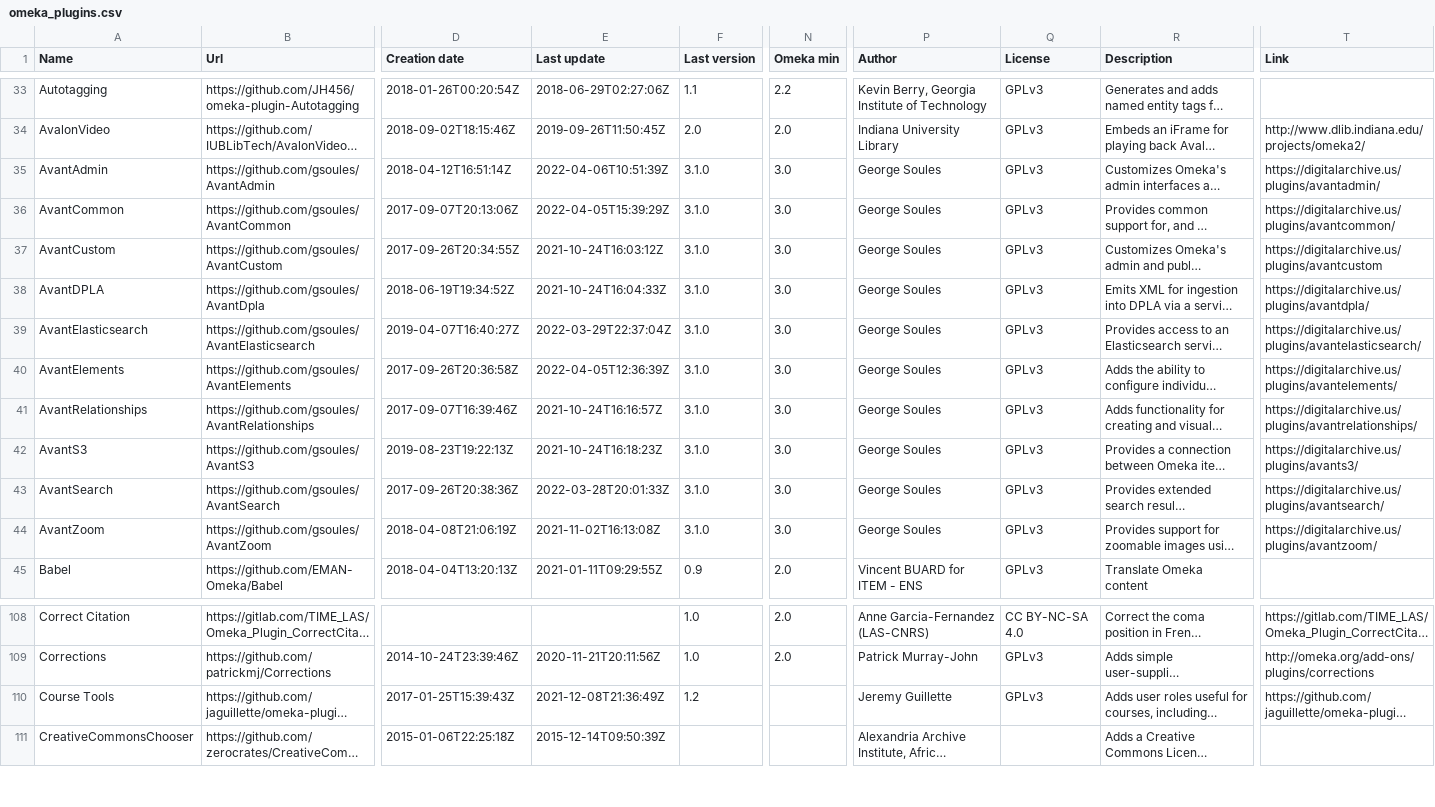
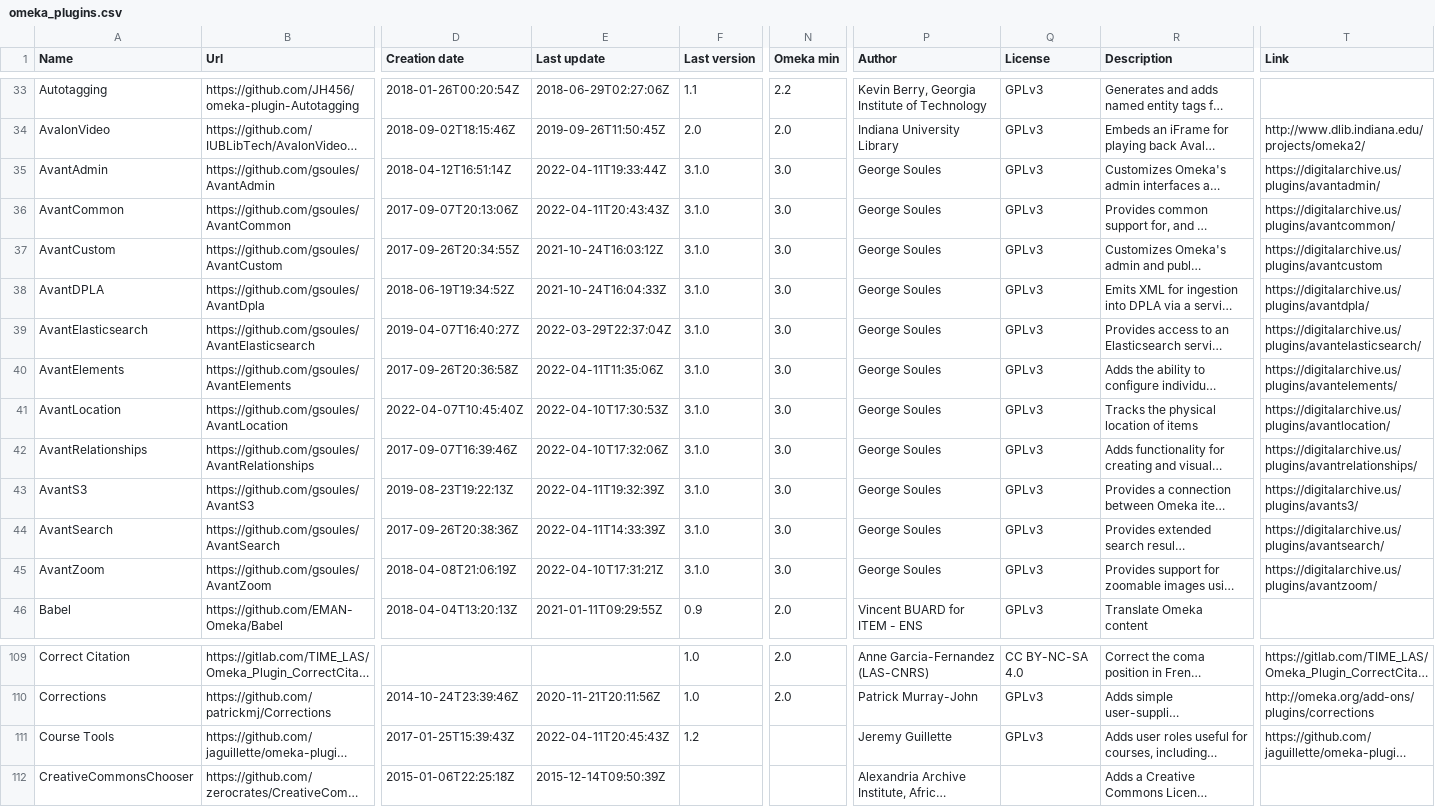
Before and after one commit to Daniel-KM/UpgradeToOmekaS, a CSV file: _data/omeka_plugins.csv, drawn as a sheet; only a part is shown, gaps mark what is left out; long unchanged cells end in …; addresses are those after the commit; rows hold the shown columns only; the diff names each change by its address in the sheet, - before the commit and + after, or states it on an @@ line.

Commit message:
Updated lists.

```diff
--- a/_data/omeka_plugins.csv
+++ b/_data/omeka_plugins.csv
-E35 (Last update): 2022-04-06T10:51:39Z
+E35 (Last update): 2022-04-11T19:33:44Z
-E36 (Last update): 2022-04-05T15:39:29Z
+E36 (Last update): 2022-04-11T20:43:43Z
-E40 (Last update): 2022-04-05T12:36:39Z
+E40 (Last update): 2022-04-11T11:35:06Z
+row 41: AvantLocation | https://github.com/gsoules/AvantLocation | 2022-04-07T10:45:40Z | 2022-04-10T17:30:53Z | 3.1.0 | 3.0 | George Soules | GPLv3 | Tracks the physical location of items | https://digitalarchive.us/plugins/avantlocation/
-E42 (Last update): 2021-10-24T16:16:57Z
+E42 (Last update): 2022-04-10T17:32:06Z
-E43 (Last update): 2021-10-24T16:18:23Z
+E43 (Last update): 2022-04-11T19:32:39Z
-E44 (Last update): 2022-03-28T20:01:33Z
+E44 (Last update): 2022-04-11T14:33:39Z
-E45 (Last update): 2021-11-02T16:13:08Z
+E45 (Last update): 2022-04-10T17:31:21Z
-E111 (Last update): 2021-12-08T21:36:49Z
+E111 (Last update): 2022-04-11T20:45:43Z
```
Also changed, not shown: _data/omeka_s_modules.csv, _data/omeka_s_themes.csv, 1 other file.
